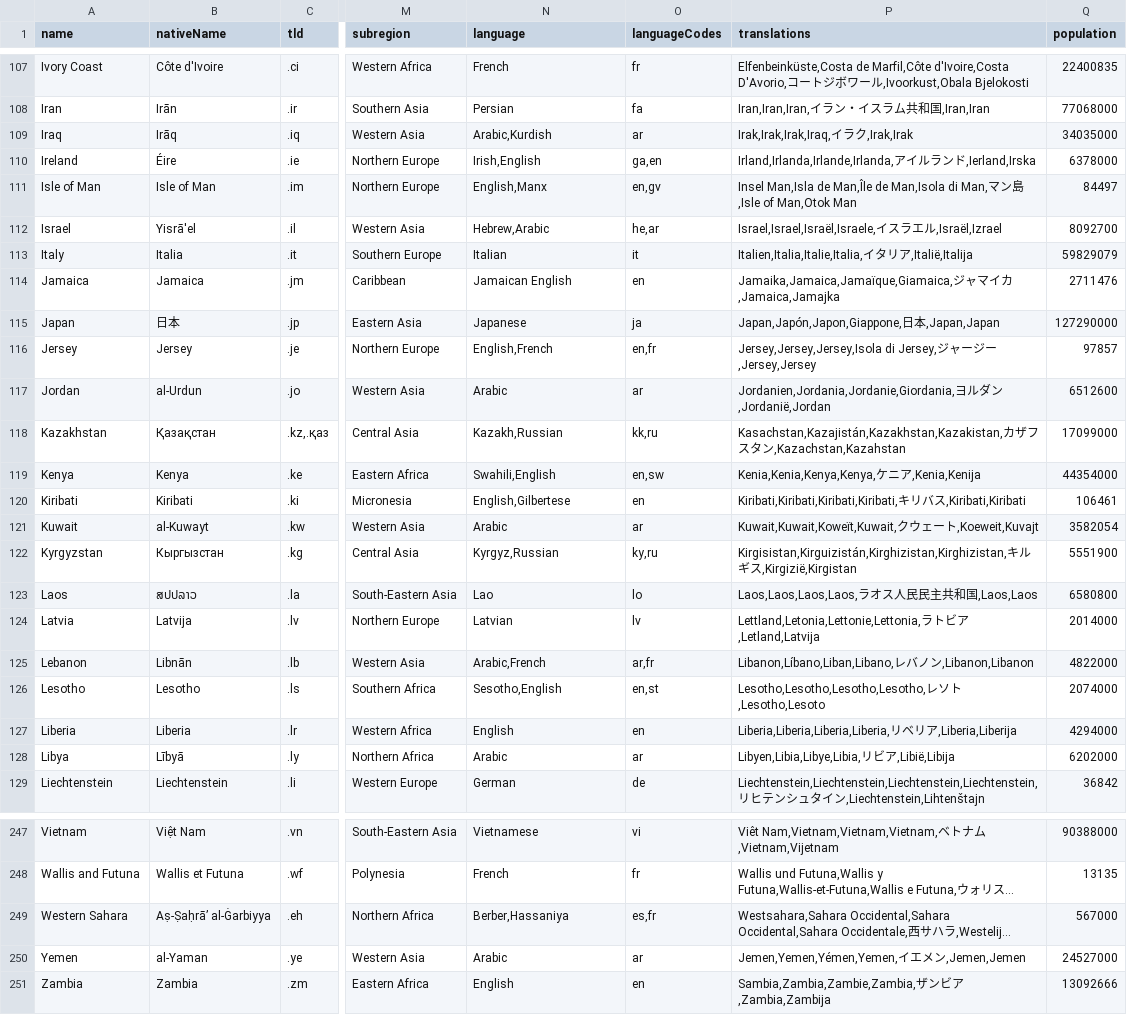
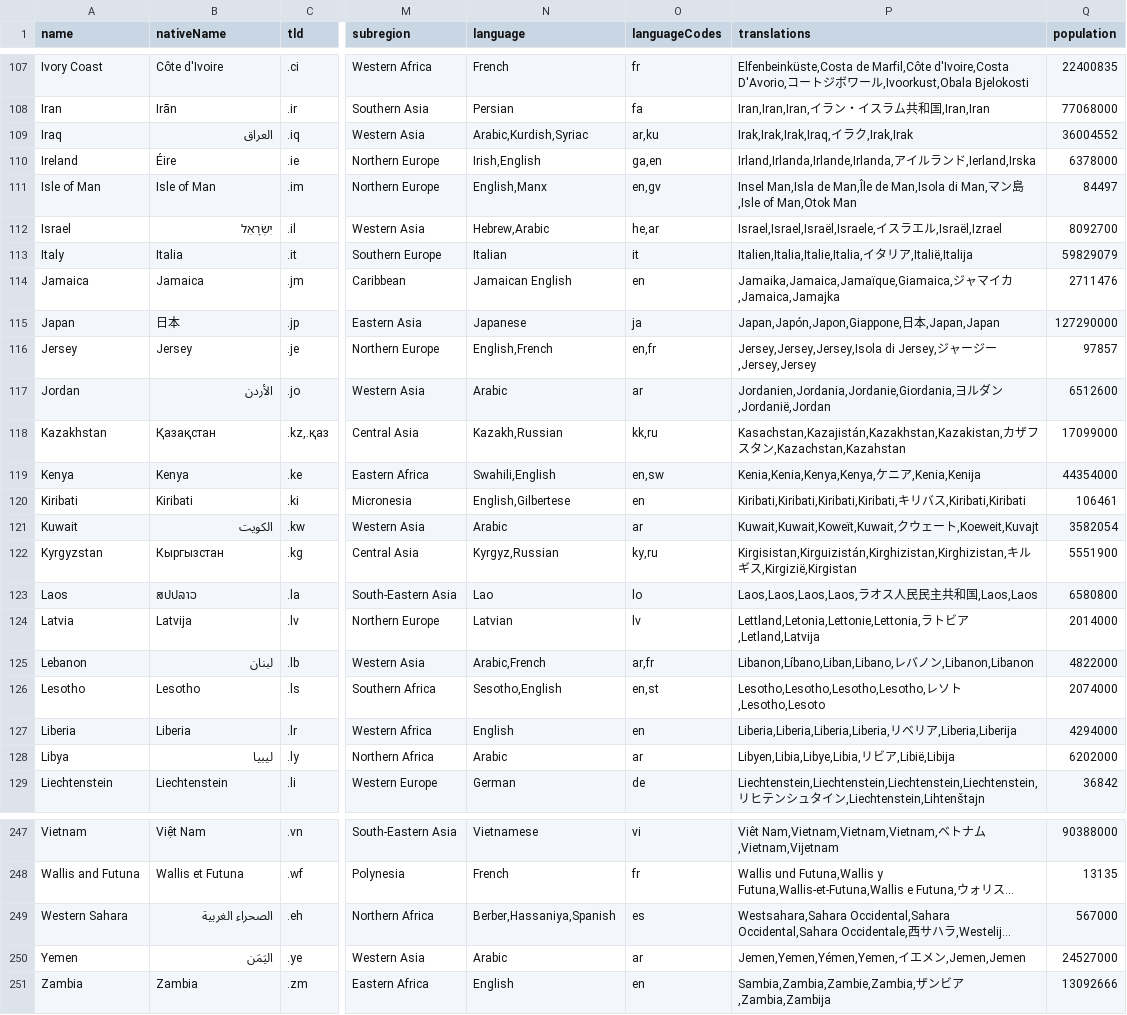
Before and after one commit to mledoze/countries, a CSV file: dist/countries.csv, drawn as a sheet; only a part is shown, gaps mark what is left out; long unchanged cells end in …; the diff covers the shown part only; the diff names each change by its address in the sheet, - before the commit and + after, or states it on an @@ line.

Commit message:
fix native names for countries with right-to-left language (fix #36) fix/reorder language codes for some countries fix spanish translation of Chad fix `language` for Egypt fix `denonym` for United Arab Emirates update population data for some countries update dist files

```diff
--- a/dist/countries.csv
+++ b/dist/countries.csv
-B109 (nativeName): Irāq
+B109 (nativeName): العراق
-N109 (language): Arabic,Kurdish
+N109 (language): Arabic,Kurdish,Syriac
-O109 (languageCodes): ar
+O109 (languageCodes): ar,ku
-Q109 (population): 34035000
+Q109 (population): 36004552
-B112 (nativeName): Yisrā'el
+B112 (nativeName): יִשְׂרָאֵל
-B117 (nativeName): al-Urdun
+B117 (nativeName): الأردن
-B121 (nativeName): al-Kuwayt
+B121 (nativeName): الكويت
-B125 (nativeName): Libnān
+B125 (nativeName): لبنان
-B128 (nativeName): Lībyā
+B128 (nativeName): ليبيا
-B249 (nativeName): Aṣ-Ṣaḥrā’ al-Ġarbiyya
+B249 (nativeName): الصحراء الغربية
-N249 (language): Berber,Hassaniya
+N249 (language): Berber,Hassaniya,Spanish
-O249 (languageCodes): es,fr
+O249 (languageCodes): es
-B250 (nativeName): al-Yaman
+B250 (nativeName): اليَمَن
```
Also changed, not shown: 24 edited cells elsewhere in this file, 3 other files.
